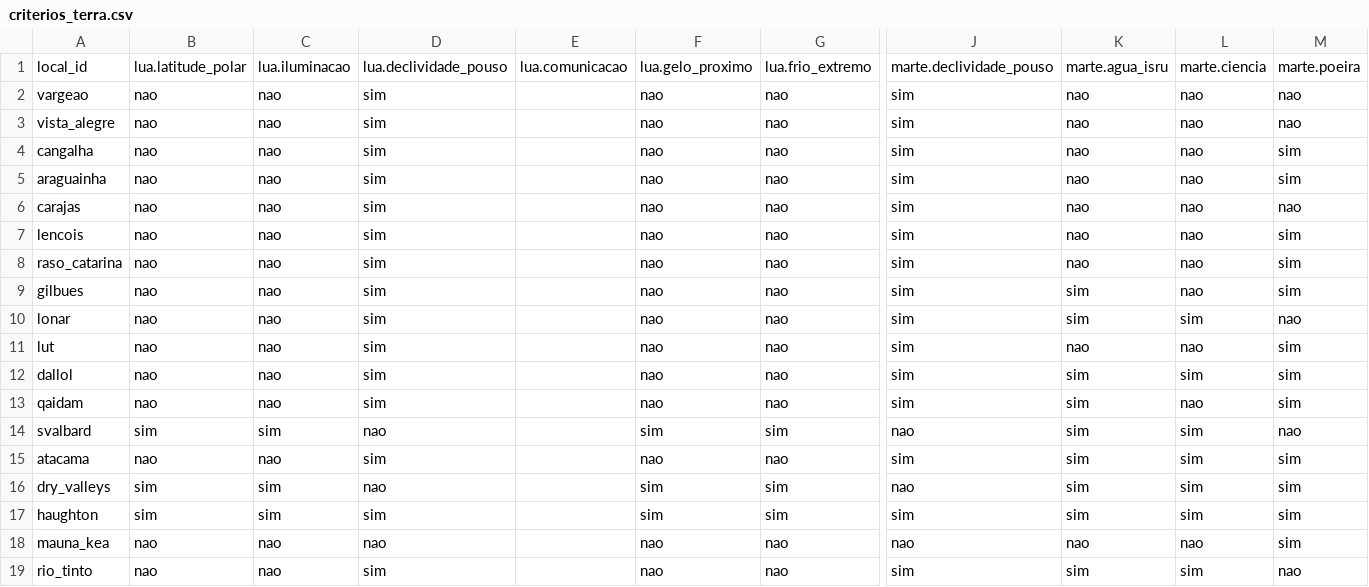
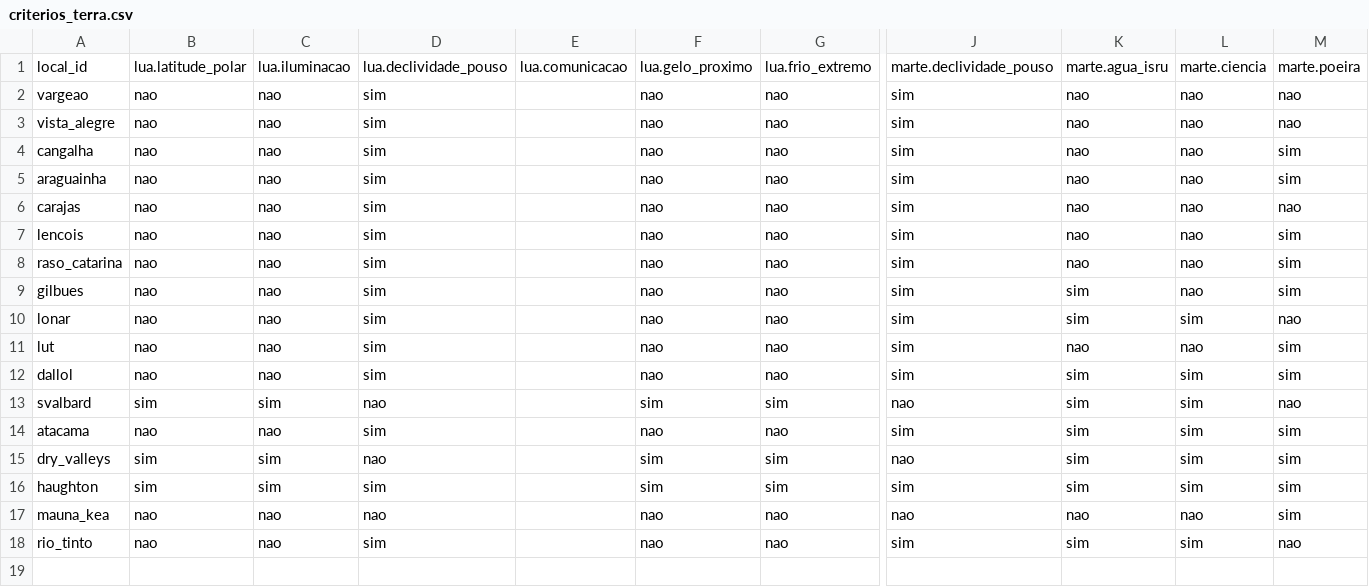
Before and after one commit to lucaslopes-ti/iluminat-NasaChallenge, a CSV file: dados/essenciais/criterios_terra.csv, drawn as a sheet; only a part is shown, gaps mark what is left out; rows hold the shown columns only; the diff names each change by its address in the sheet, - before the commit and + after, or states it on an @@ line.

```diff
--- a/dados/essenciais/criterios_terra.csv
+++ b/dados/essenciais/criterios_terra.csv
-row 13: qaidam | nao | nao | sim |  | nao | nao | sim | sim | nao | sim
```
Also changed, not shown: dados/essenciais/entrada/modis_ornl.csv, dados/essenciais/entrada/ndvi_mod13c2.csv, 24 other files.
